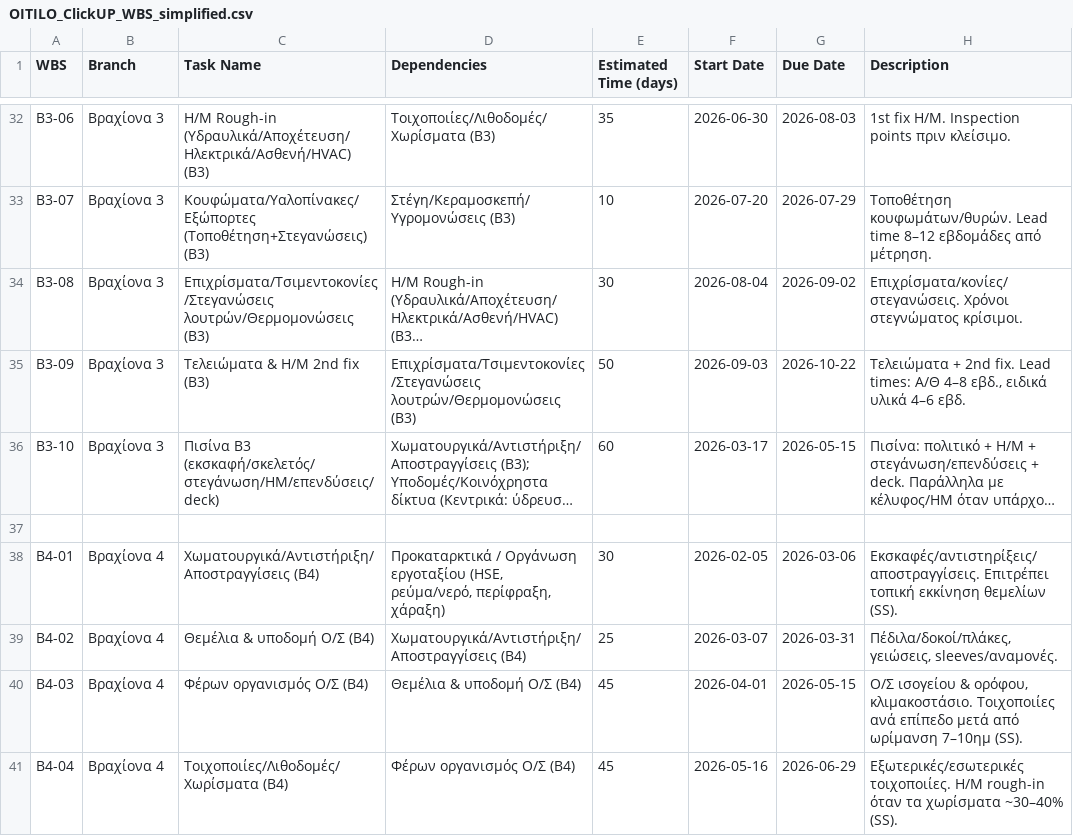
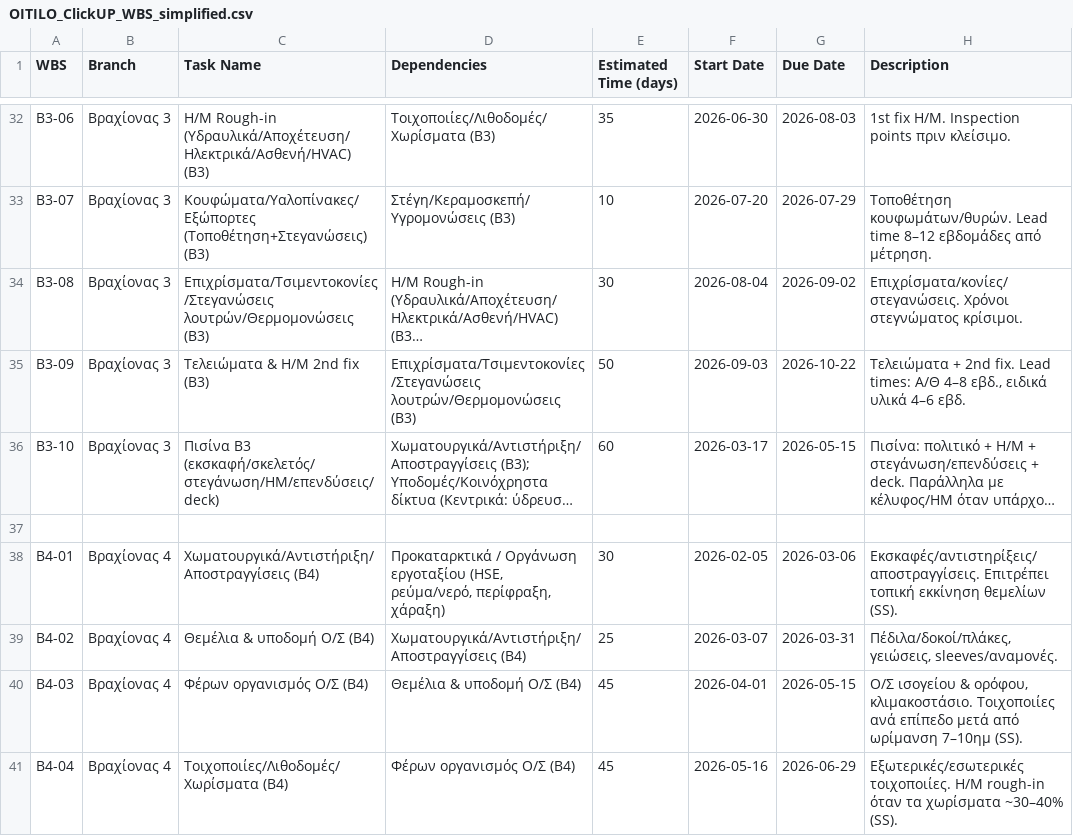
Before and after one commit to steliosvliaros/daily_avg_pv_kpi_heatmap, a CSV file: notebooks/OITILO_ClickUP_WBS_simplified.csv, drawn as a sheet; only a part is shown, gaps mark what is left out; long unchanged cells end in …; the diff covers the shown part only; the diff names each change by its address in the sheet, - before the commit and + after, or states it on an @@ line.

Commit message:
Enhance task import functionality: - Updated execution counts for notebook cells. - Improved logging for template search and WBS/Branch custom fields. - Adjusted CSV column names to match new requirements. - Added error handling for missing WBS and Branch values. - Enhanced data cleaning and sorting processes. - Finalized import completion message.

```diff
--- a/notebooks/OITILO_ClickUP_WBS_simplified.csv
+++ b/notebooks/OITILO_ClickUP_WBS_simplified.csv
-B32:B36 (Branch): Βραχίονα 3
+B32:B36 (Branch): Βραχίονας 3
-B38:B41 (Branch): Βραχίονα 4
+B38:B41 (Branch): Βραχίονας 4
```
Also changed, not shown: 32 edited cells elsewhere in this file, 2 other files.
